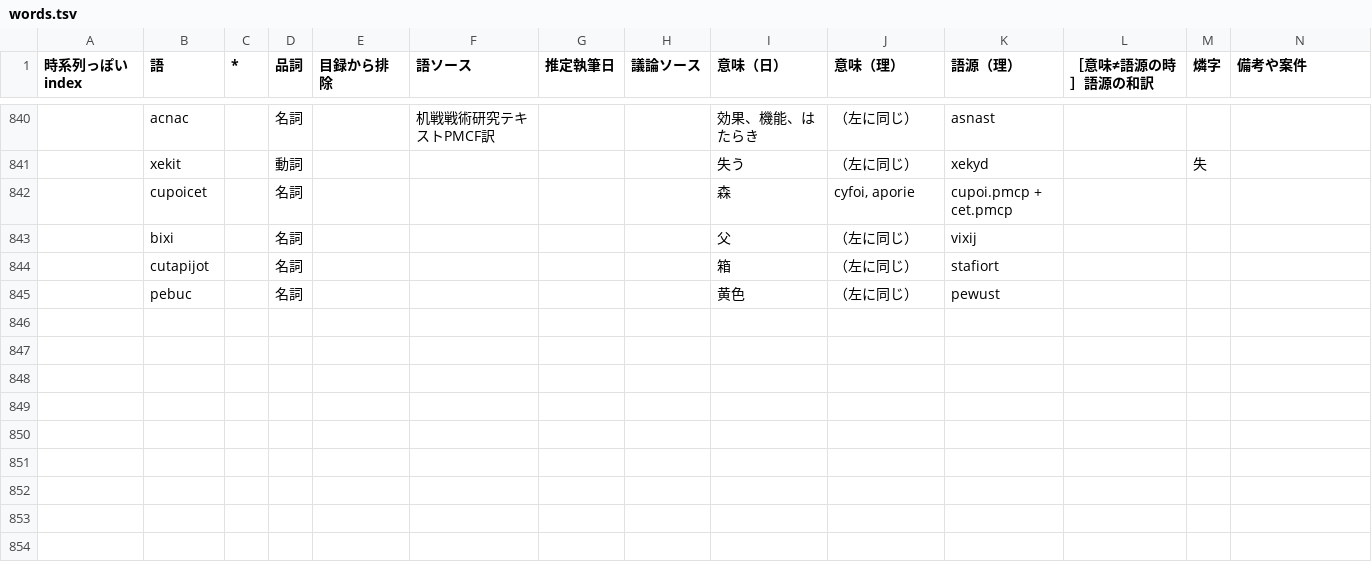
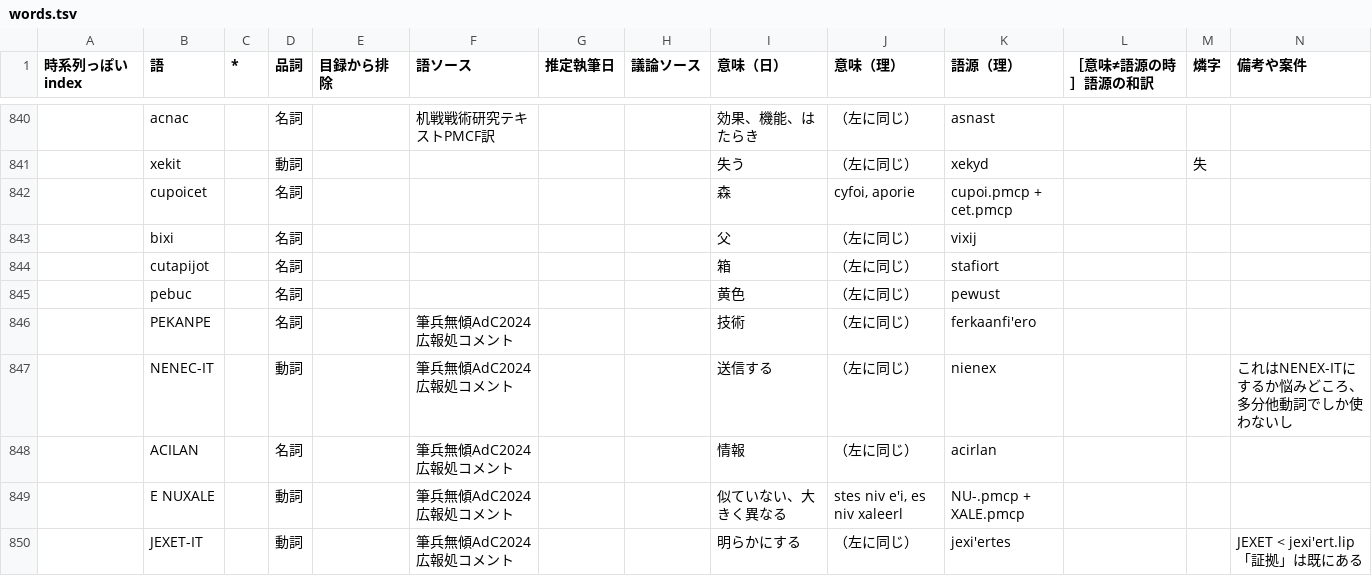
Before and after one commit to sozysozbot/bixe, a TSV file: preprocess/words.tsv, drawn as a sheet; only a part is shown, gaps mark what is left out; the diff names each change by its address in the sheet, - before the commit and + after, or states it on an @@ line.

Commit message:
[sync] PEKANPE「技術」、NENEC-IT「送信する」、ACILAN「情報」、E NUXALE「似ていない、大きく異なる」、JEXET-IT「明らかにする」

```diff
--- a/preprocess/words.tsv
+++ b/preprocess/words.tsv
+row 846:  | PEKANPE |  | 名詞 |  | 筆兵無傾AdC2024広報処コメント |  |  | 技術 | （左に同じ） | ferkaanfi'ero
+row 847:  | NENEC-IT |  | 動詞 |  | 筆兵無傾AdC2024広報処コメント |  |  | 送信する | （左に同じ） | nienex |  |  | これはNENEX-ITにするか悩みどころ、多分他動詞でしか使わないし
+row 848:  | ACILAN |  | 名詞 |  | 筆兵無傾AdC2024広報処コメント |  |  | 情報 | （左に同じ） | acirlan
+row 849:  | E NUXALE |  | 動詞 |  | 筆兵無傾AdC2024広報処コメント |  |  | 似ていない、大きく異なる | stes niv e'i, es niv xaleerl | NU-.pmcp + XALE.pmcp
+row 850:  | JEXET-IT |  | 動詞 |  | 筆兵無傾AdC2024広報処コメント |  |  | 明らかにする | （左に同じ） | jexi'ertes |  |  | JEXET < jexi'ert.lip「証拠」は既にある
```
Also changed, not shown: 5 other files.
